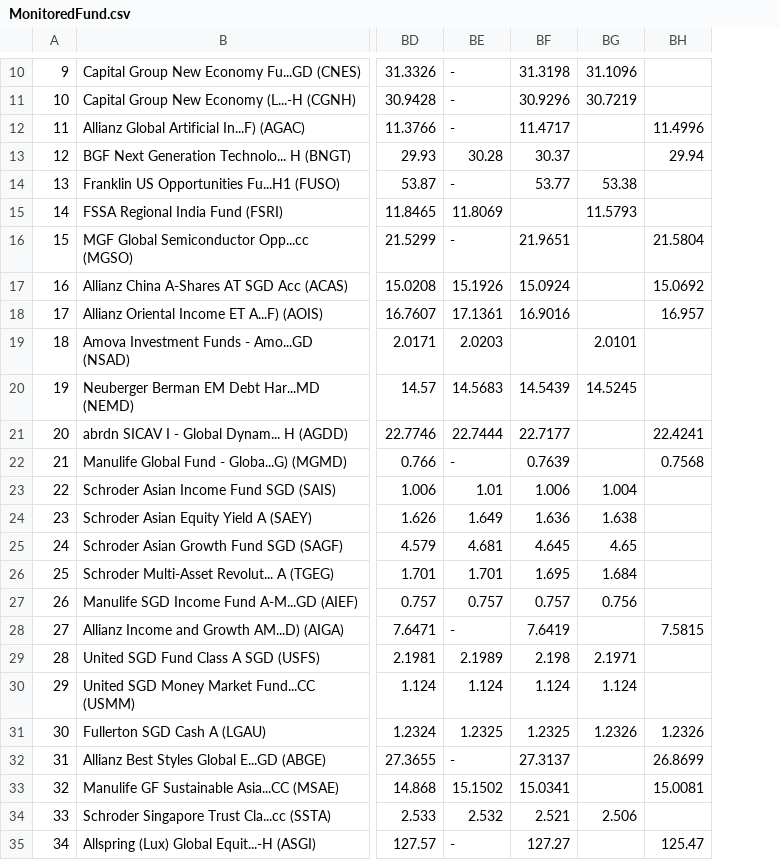
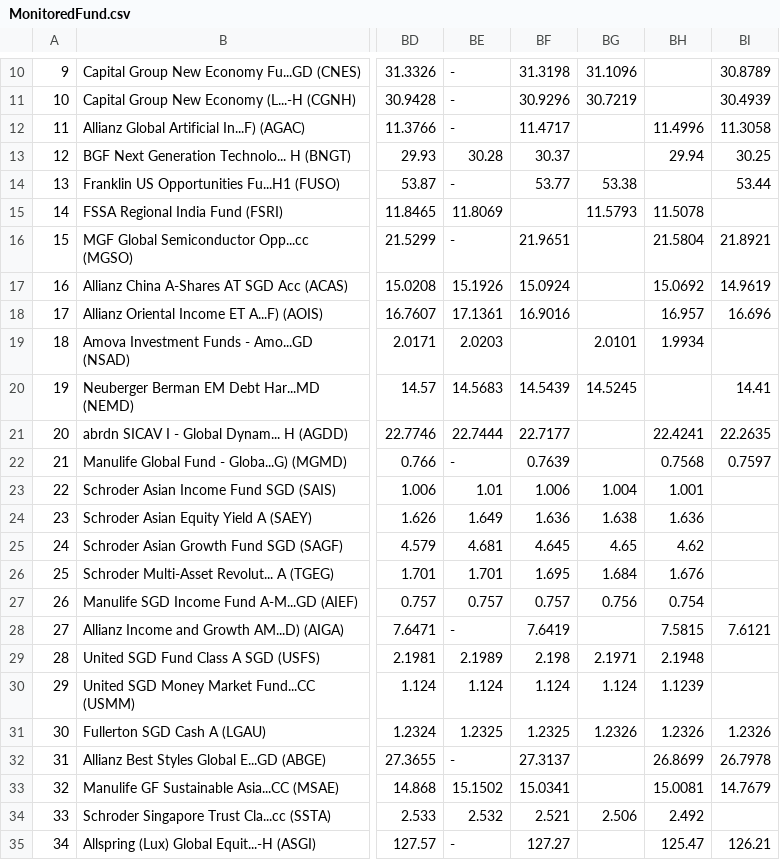
Before and after one commit to jesainvestment/MonitoredFundII, a CSV file: MonitoredFund.csv, drawn as a sheet; only a part is shown, gaps mark what is left out; the diff covers the shown part only; the diff names each change by its address in the sheet, - before the commit and + after, or states it on an @@ line.

Commit message:
Update MonitoredFund.csv

```diff
--- a/MonitoredFund.csv
+++ b/MonitoredFund.csv
+column BI, rows 10-35: 30.8789 | 30.4939 | 11.3058 | 30.25 | 53.44 |  | 21.8921 | 14.9619 | 16.696 |  | 14.41 | 22.2635 | 0.7597 |  |  |  |  |  | 7.6121 |  |  | 1.2326 | 26.7978 | 14.7679 |  | 126.21
-BH15: (empty)
+BH15: 11.5078
-BH19: (empty)
+BH19: 1.9934
-BH23: (empty)
+BH23: 1.001
-BH24: (empty)
+BH24: 1.636
-BH25: (empty)
+BH25: 4.62
-BH26: (empty)
+BH26: 1.676
-BH27: (empty)
+BH27: 0.754
-BH29: (empty)
+BH29: 2.1948
-BH30: (empty)
+BH30: 1.1239
-BH34: (empty)
+BH34: 2.492
```
Also changed, not shown: 1 edited cell elsewhere in this file.
